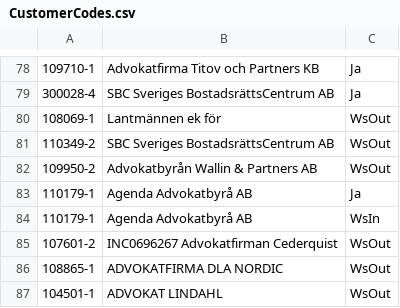
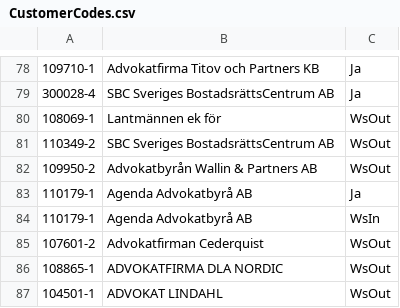
Before and after one commit to Etrisa/AutoMate-Agresso, a CSV file: CustomerCodes.csv, drawn as a sheet; only a part is shown, gaps mark what is left out.

Commit message:
cc update

```diff
--- a/CustomerCodes.csv
+++ b/CustomerCodes.csv
@@ -84,3 +84,3 @@
 110179-1,Agenda Advokatbyrå AB,WsIn
-107601-2,INC0696267 Advokatfirman Cederquist,WsOut
+107601-2,Advokatfirman Cederquist,WsOut
 108865-1,ADVOKATFIRMA DLA NORDIC,WsOut
```
